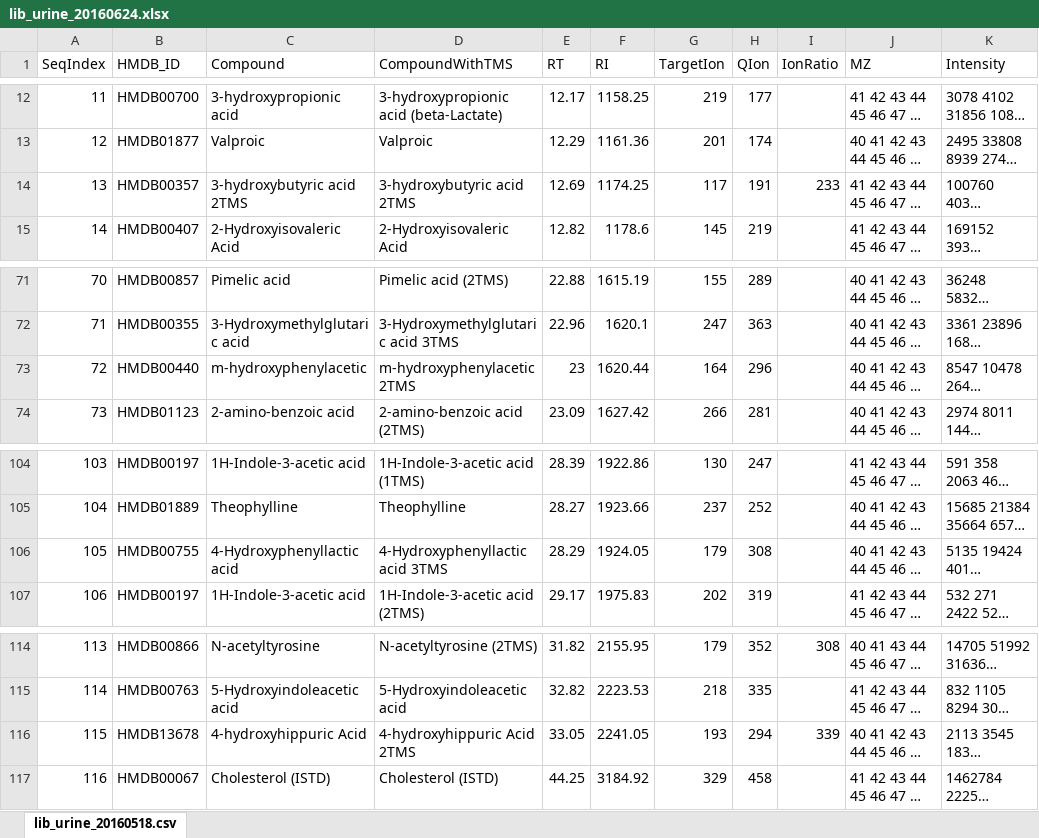
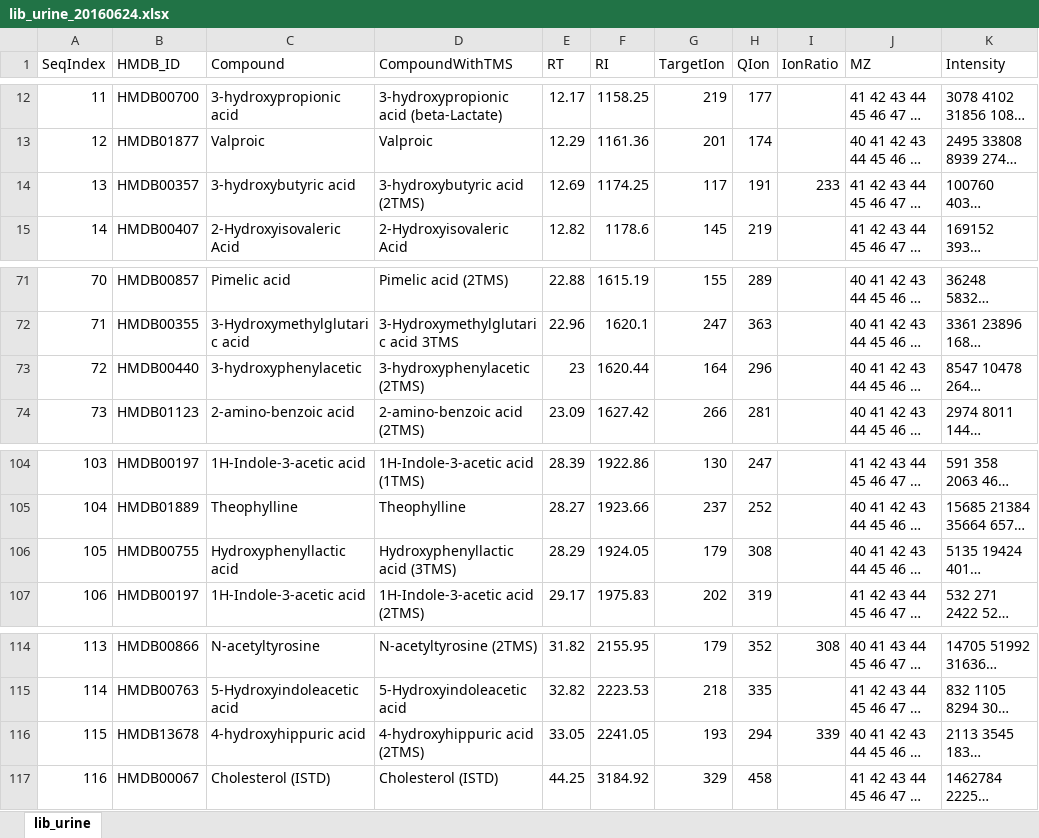
Before and after one commit to davidzhao1015/gc-autofit-demo, an Excel workbook: lib/APGCMS/APGCMS/lib/lib_urine_20160624.xlsx, sheet lib_urine, drawn as a sheet; only a part is shown, gaps mark what is left out; long unchanged cells end in …; values as stored, in another font and other column widths than the file's, no borders; the diff names each change by its address in the sheet, - before the commit and + after, or states it on an @@ line.

```diff
--- a/lib/APGCMS/APGCMS/lib/lib_urine_20160624.xlsx (sheet lib_urine)
+++ b/lib/APGCMS/APGCMS/lib/lib_urine_20160624.xlsx (sheet lib_urine)
-sheet tab: lib_urine_20160518.csv
+sheet tab: lib_urine
-C14 (Compound): 3-hydroxybutyric acid 2TMS
+C14 (Compound): 3-hydroxybutyric acid
-D14 (CompoundWithTMS): 3-hydroxybutyric acid 2TMS
+D14 (CompoundWithTMS): 3-hydroxybutyric acid (2TMS)
-C73 (Compound): m-hydroxyphenylacetic
+C73 (Compound): 3-hydroxyphenylacetic
-D73 (CompoundWithTMS): m-hydroxyphenylacetic 2TMS
+D73 (CompoundWithTMS): 3-hydroxyphenylacetic (2TMS)
-C106 (Compound): 4-Hydroxyphenyllactic acid
+C106 (Compound): Hydroxyphenyllactic acid
-D106 (CompoundWithTMS): 4-Hydroxyphenyllactic acid 3TMS
+D106 (CompoundWithTMS): Hydroxyphenyllactic acid (3TMS)
-C116 (Compound): 4-hydroxyhippuric Acid
+C116 (Compound): 4-hydroxyhippuric acid
-D116 (CompoundWithTMS): 4-hydroxyhippuric Acid 2TMS
+D116 (CompoundWithTMS): 4-hydroxyhippuric acid (2TMS)
```
Also changed, not shown: lib/APGCMS/APGCMS/lib/lib_urine_CalibrationCurve_SuccinicAcidD4_20160624.xlsx, 5 other files.
